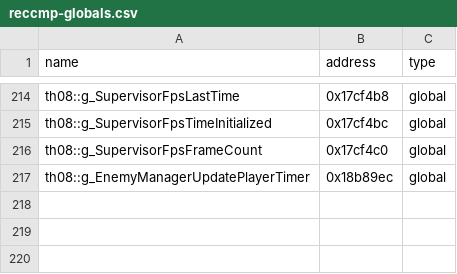
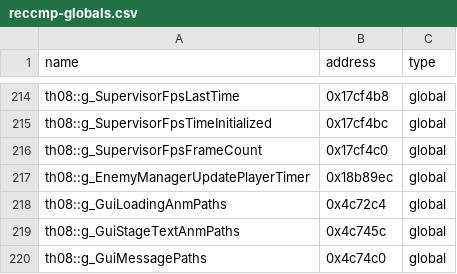
Before and after one commit to koishikois259/th08-multi, a CSV file: config/reccmp-globals.csv, drawn as a sheet; only a part is shown, gaps mark what is left out; the diff names each change by its address in the sheet, - before the commit and + after, or states it on an @@ line.

```diff
--- a/config/reccmp-globals.csv
+++ b/config/reccmp-globals.csv
+row 218: th08::g_GuiLoadingAnmPaths | 0x4c72c4 | global
+row 219: th08::g_GuiStageTextAnmPaths | 0x4c745c | global
+row 220: th08::g_GuiMessagePaths | 0x4c74c0 | global
```
Also changed, not shown: config/implemented.csv, config/mapping.csv, 8 other files.
